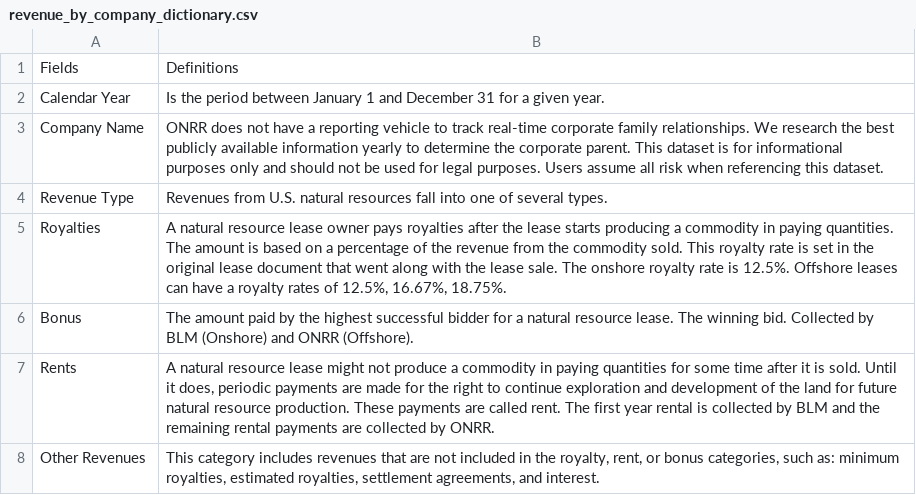
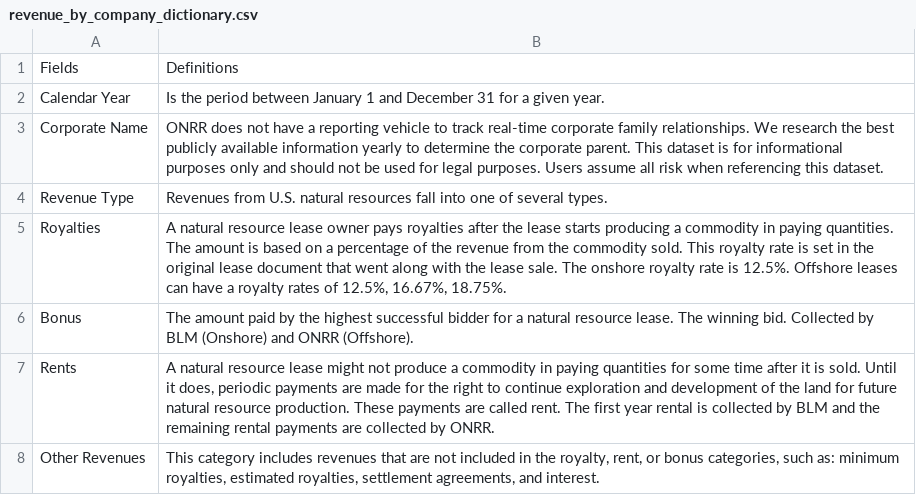
Before and after one commit to DOI-ONRR/nrrd, a CSV file: database/static/csv/data_dictionary/revenue_by_company_dictionary.csv, drawn as a sheet; only a part is shown.

Commit message:
add corporate crosswalk tab

```diff
--- a/database/static/csv/data_dictionary/revenue_by_company_dictionary.csv
+++ b/database/static/csv/data_dictionary/revenue_by_company_dictionary.csv
@@ -2,3 +2,3 @@ Fields,Definitions
 Calendar Year,Is the period between January 1 and December 31 for a given year.
-Company Name,ONRR does not have a reporting vehicle to track real-time corporate family relationships. We research the best publicly available information yearly to determine the corporate parent. This dataset is for informational purposes only and should not be used for legal purposes. Users assume all risk when referencing this dataset.
+Corporate Name,ONRR does not have a reporting vehicle to track real-time corporate family relationships. We research the best publicly available information yearly to determine the corporate parent. This dataset is for informational purposes only and should not be used for legal purposes. Users assume all risk when referencing this dataset.
 Revenue Type,Revenues from U.S. natural resources fall into one of several types.
```
Also changed, not shown: 3 other files.
